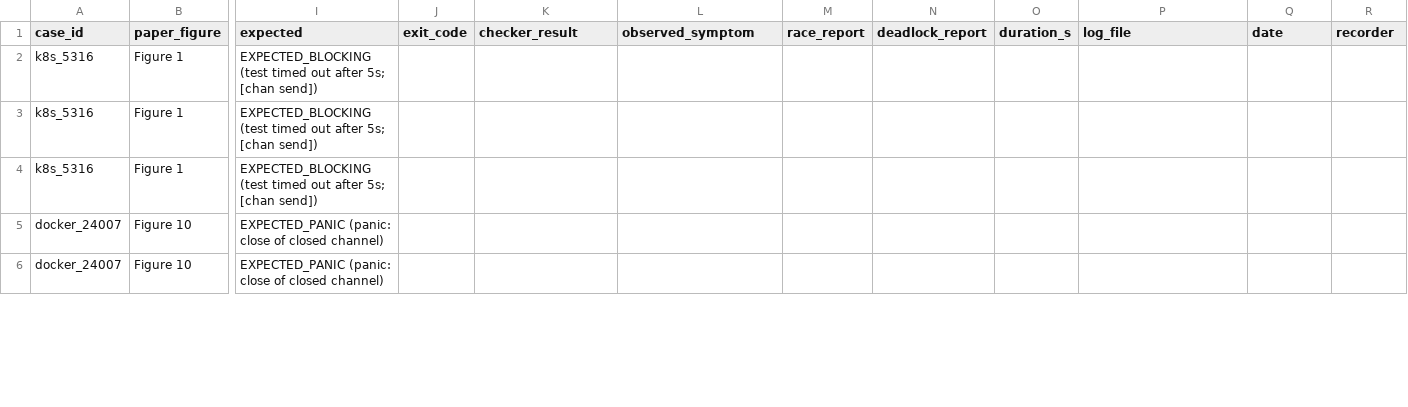
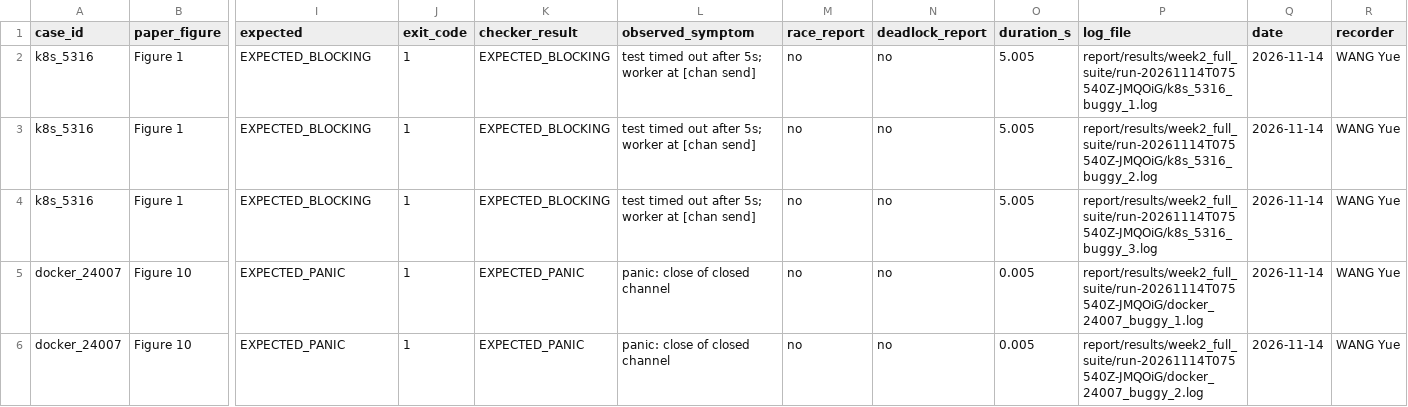
Before and after one commit to znybae/Understanding-Real-World-Concurrency-Bugs-in-Go--Reproduction, a CSV file: report/data/test_record.csv, drawn as a sheet; only a part is shown, gaps mark what is left out; the diff covers the shown part only; the diff names each change by its address in the sheet, - before the commit and + after, or states it on an @@ line.

Commit message:
[1240028606 WANG Jiuzhou] Fill week-2 test record from official full-suite logs

```diff
--- a/report/data/test_record.csv
+++ b/report/data/test_record.csv
-I2:I4 (expected): EXPECTED_BLOCKING (test timed out after 5s; [chan send])
+I2:I4 (expected): EXPECTED_BLOCKING
-J2:J6 (exit_code): (empty)
+J2:J6 (exit_code): 1
-K2:K4 (checker_result): (empty)
+K2:K4 (checker_result): EXPECTED_BLOCKING
-L2:L4 (observed_symptom): (empty)
+L2:L4 (observed_symptom): test timed out after 5s; worker at [chan send]
-M2:M6 (race_report): (empty)
+M2:M6 (race_report): no
-N2:N6 (deadlock_report): (empty)
+N2:N6 (deadlock_report): no
-O2:O4 (duration_s): (empty)
+O2:O4 (duration_s): 5.005
-P2 (log_file): (empty)
+P2 (log_file): report/results/week2_full_suite/run-20261114T075540Z-JMQOiG/k8s_5316_buggy_1.log
-Q2:Q6 (date): (empty)
+Q2:Q6 (date): 2026-11-14
-R2:R6 (recorder): (empty)
+R2:R6 (recorder): WANG Yue
-P3 (log_file): (empty)
+P3 (log_file): report/results/week2_full_suite/run-20261114T075540Z-JMQOiG/k8s_5316_buggy_2.log
-P4 (log_file): (empty)
+P4 (log_file): report/results/week2_full_suite/run-20261114T075540Z-JMQOiG/k8s_5316_buggy_3.log
-I5:I6 (expected): EXPECTED_PANIC (panic: close of closed channel)
+I5:I6 (expected): EXPECTED_PANIC
-K5:K6 (checker_result): (empty)
+K5:K6 (checker_result): EXPECTED_PANIC
-L5:L6 (observed_symptom): (empty)
+L5:L6 (observed_symptom): panic: close of closed channel
-O5:O6 (duration_s): (empty)
+O5:O6 (duration_s): 0.005
-P5 (log_file): (empty)
+P5 (log_file): report/results/week2_full_suite/run-20261114T075540Z-JMQOiG/docker_24007_buggy_1.log
-P6 (log_file): (empty)
+P6 (log_file): report/results/week2_full_suite/run-20261114T075540Z-JMQOiG/docker_24007_buggy_2.log
```
Also changed, not shown: 118 edited cells elsewhere in this file, 9 other files.
